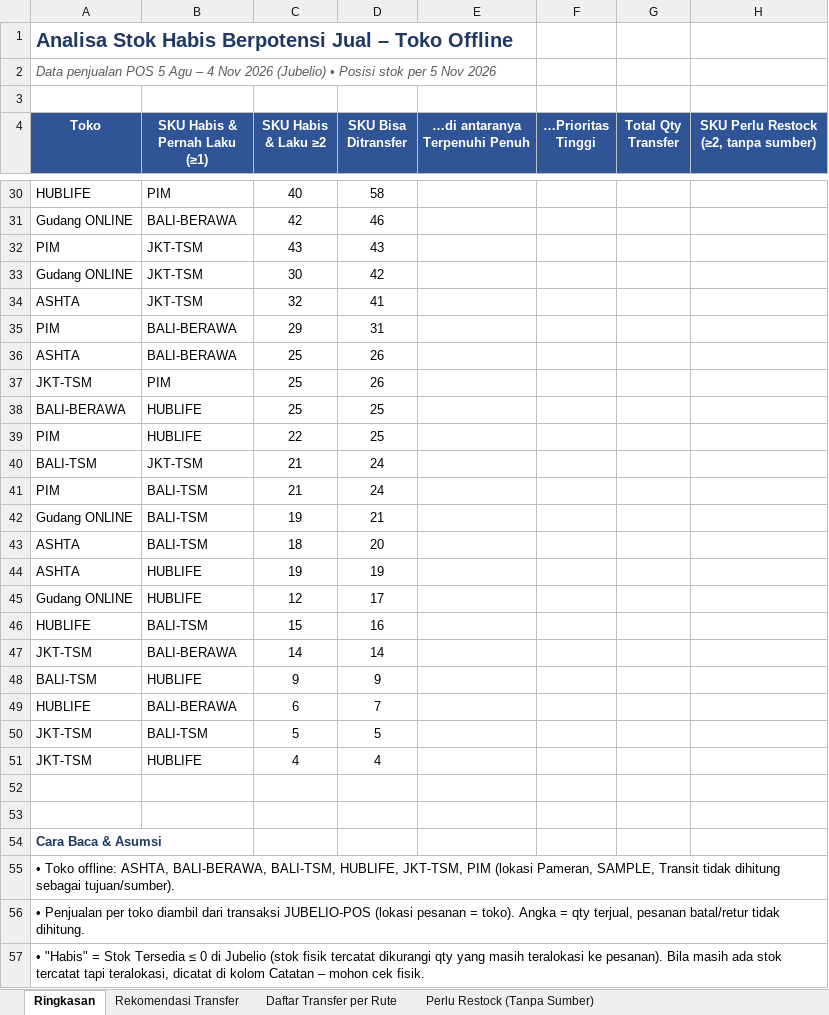
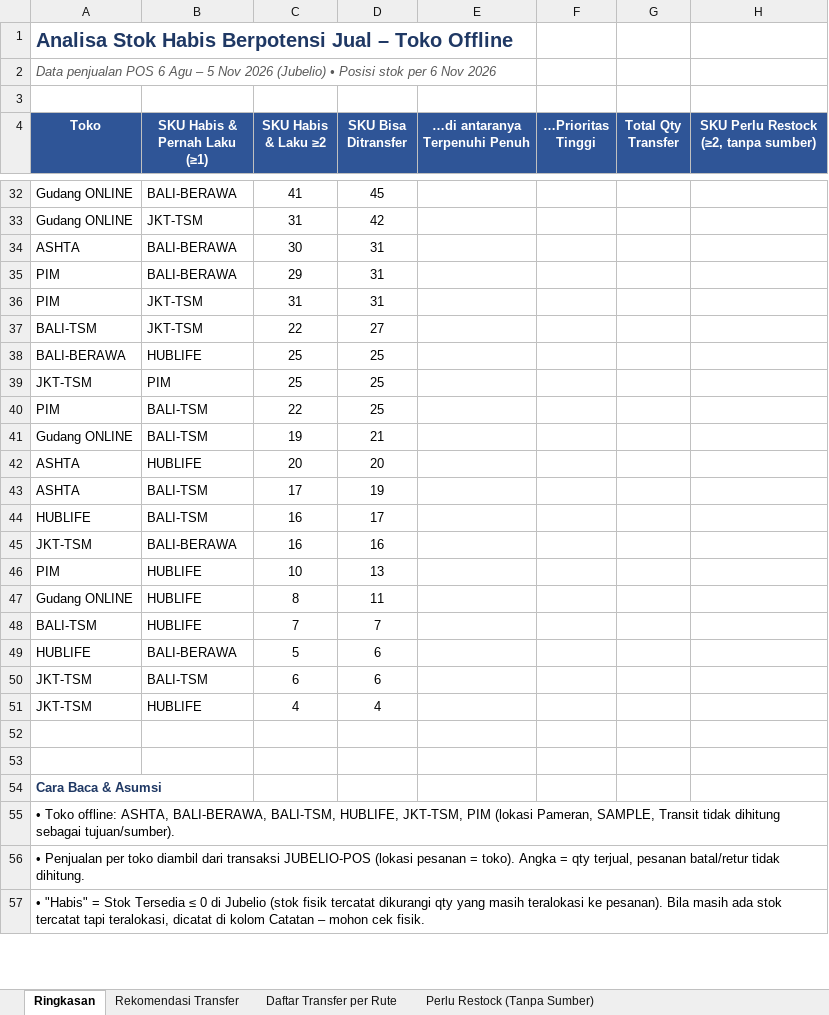
Before and after one commit to stevetsurface/sinar-starbooks-sales, an Excel workbook: data/transfer_stok_toko_offline.xlsx, sheet Ringkasan, drawn as a sheet; only a part is shown, gaps mark what is left out; values as stored, in another font and other column widths than the file's, no borders; removed rows and columns are numbered as before the commit, all else as after; the diff covers the shown part only; the diff names each change by its address in the sheet, - before the commit and + after, or states it on an @@ line.

```diff
--- a/data/transfer_stok_toko_offline.xlsx (sheet Ringkasan)
+++ b/data/transfer_stok_toko_offline.xlsx (sheet Ringkasan)
-A2 (Toko): …penjualan POS 5 Agu – 4 Nov 2026 (Jubelio) • Posisi stok per 5 Nov 2026
+A2 (Toko): …penjualan POS 6 Agu – 5 Nov 2026 (Jubelio) • Posisi stok per 6 Nov 2026
-row 30: HUBLIFE | PIM | 40 | 58
-C32 (SKU Habis & Laku ≥2): 42
+C32 (SKU Habis & Laku ≥2): 41
-D32 (SKU Bisa Ditransfer): 46
+D32 (SKU Bisa Ditransfer): 45
-row 32: PIM | JKT-TSM | 43 | 43
-C33 (SKU Habis & Laku ≥2): 30
+C33 (SKU Habis & Laku ≥2): 31
-row 34: ASHTA | JKT-TSM | 32 | 41
+row 34: ASHTA | BALI-BERAWA | 30 | 31
-row 36: ASHTA | BALI-BERAWA | 25 | 26
-row 37: JKT-TSM | PIM | 25 | 26
+row 36: PIM | JKT-TSM | 31 | 31
+row 37: BALI-TSM | JKT-TSM | 22 | 27
+row 39: JKT-TSM | PIM | 25 | 25
-B40 (SKU Habis & Pernah Laku (≥1)): HUBLIFE
+B40 (SKU Habis & Pernah Laku (≥1)): BALI-TSM
-row 40: BALI-TSM | JKT-TSM | 21 | 24
-row 41: PIM | BALI-TSM | 21 | 24
-B42 (SKU Habis & Pernah Laku (≥1)): BALI-TSM
+B42 (SKU Habis & Pernah Laku (≥1)): HUBLIFE
-C42 (SKU Habis & Laku ≥2): 18
+C42 (SKU Habis & Laku ≥2): 20
-B43 (SKU Habis & Pernah Laku (≥1)): HUBLIFE
+B43 (SKU Habis & Pernah Laku (≥1)): BALI-TSM
-C43 (SKU Habis & Laku ≥2): 19
+C43 (SKU Habis & Laku ≥2): 17
-row 45: Gudang ONLINE | HUBLIFE | 12 | 17
-C44 (SKU Habis & Laku ≥2): 15
+C44 (SKU Habis & Laku ≥2): 16
-D44 (SKU Bisa Ditransfer): 16
+D44 (SKU Bisa Ditransfer): 17
-C45 (SKU Habis & Laku ≥2): 14
+C45 (SKU Habis & Laku ≥2): 16
-D45 (SKU Bisa Ditransfer): 14
+D45 (SKU Bisa Ditransfer): 16
+row 46: PIM | HUBLIFE | 10 | 13
+row 47: Gudang ONLINE | HUBLIFE | 8 | 11
-C48 (SKU Habis & Laku ≥2): 9
+C48 (SKU Habis & Laku ≥2): 7
-D48 (SKU Bisa Ditransfer): 9
+D48 (SKU Bisa Ditransfer): 7
-C49 (SKU Habis & Laku ≥2): 6
+C49 (SKU Habis & Laku ≥2): 5
-D49 (SKU Bisa Ditransfer): 7
+D49 (SKU Bisa Ditransfer): 6
-C50 (SKU Habis & Laku ≥2): 5
+C50 (SKU Habis & Laku ≥2): 6
-D50 (SKU Bisa Ditransfer): 5
+D50 (SKU Bisa Ditransfer): 6
```
Also changed, not shown: 13 added rows, 11 removed rows and 23 edited cells elsewhere in this sheet, sheet Rekomendasi Transfer, sheet Daftar Transfer per Rute, sheet Perlu Restock (Tanpa Sumber), 40 other files.
